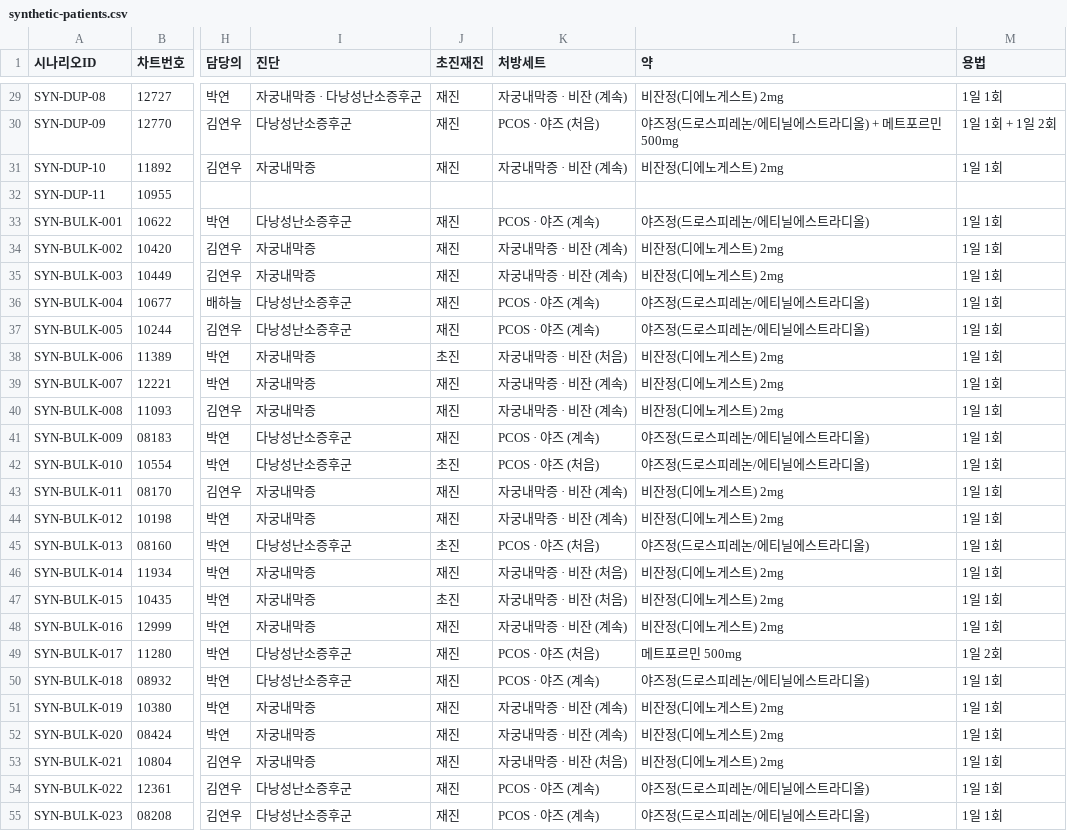
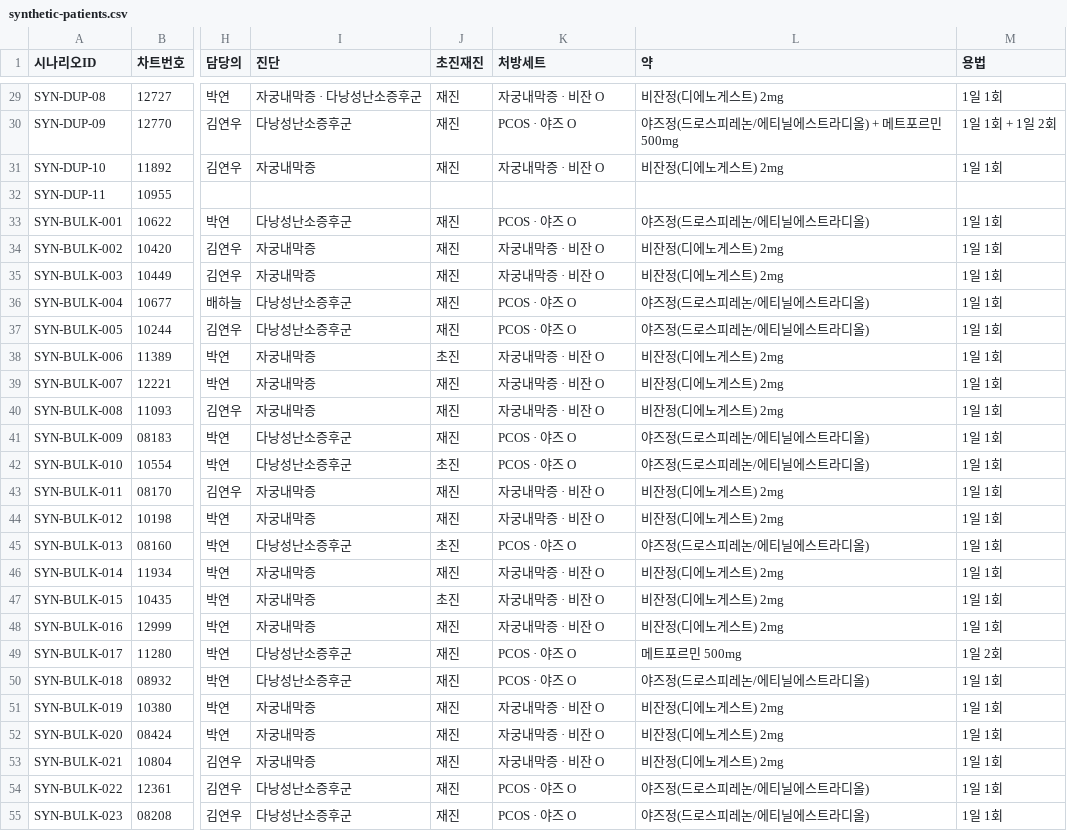
Before and after one commit to AI-HealthCare-05/AH_05_06, a CSV file: docs/data/synthetic-patients.csv, drawn as a sheet; only a part is shown, gaps mark what is left out; the diff covers the shown part only; the diff names each change by its address in the sheet, - before the commit and + after, or states it on an @@ line.

```diff
--- a/docs/data/synthetic-patients.csv
+++ b/docs/data/synthetic-patients.csv
-K29 (처방세트): 자궁내막증 · 비잔 (계속)
+K29 (처방세트): 자궁내막증 · 비잔 O
-K30 (처방세트): PCOS · 야즈 (처음)
+K30 (처방세트): PCOS · 야즈 O
-K31 (처방세트): 자궁내막증 · 비잔 (계속)
+K31 (처방세트): 자궁내막증 · 비잔 O
-K33 (처방세트): PCOS · 야즈 (계속)
+K33 (처방세트): PCOS · 야즈 O
-K34:K35 (처방세트): 자궁내막증 · 비잔 (계속)
+K34:K35 (처방세트): 자궁내막증 · 비잔 O
-K36:K37 (처방세트): PCOS · 야즈 (계속)
+K36:K37 (처방세트): PCOS · 야즈 O
-K38 (처방세트): 자궁내막증 · 비잔 (처음)
+K38 (처방세트): 자궁내막증 · 비잔 O
-K39:K40 (처방세트): 자궁내막증 · 비잔 (계속)
+K39:K40 (처방세트): 자궁내막증 · 비잔 O
-K41 (처방세트): PCOS · 야즈 (계속)
+K41 (처방세트): PCOS · 야즈 O
-K42 (처방세트): PCOS · 야즈 (처음)
+K42 (처방세트): PCOS · 야즈 O
-K43:K44 (처방세트): 자궁내막증 · 비잔 (계속)
+K43:K44 (처방세트): 자궁내막증 · 비잔 O
-K45 (처방세트): PCOS · 야즈 (처음)
+K45 (처방세트): PCOS · 야즈 O
-K46:K47 (처방세트): 자궁내막증 · 비잔 (처음)
+K46:K47 (처방세트): 자궁내막증 · 비잔 O
-K48 (처방세트): 자궁내막증 · 비잔 (계속)
+K48 (처방세트): 자궁내막증 · 비잔 O
-K49 (처방세트): PCOS · 야즈 (처음)
+K49 (처방세트): PCOS · 야즈 O
-K50 (처방세트): PCOS · 야즈 (계속)
+K50 (처방세트): PCOS · 야즈 O
-K51:K52 (처방세트): 자궁내막증 · 비잔 (계속)
+K51:K52 (처방세트): 자궁내막증 · 비잔 O
-K53 (처방세트): 자궁내막증 · 비잔 (처음)
+K53 (처방세트): 자궁내막증 · 비잔 O
-K54:K55 (처방세트): PCOS · 야즈 (계속)
+K54:K55 (처방세트): PCOS · 야즈 O
```
Also changed, not shown: 73 edited cells elsewhere in this file, 1 other file.
